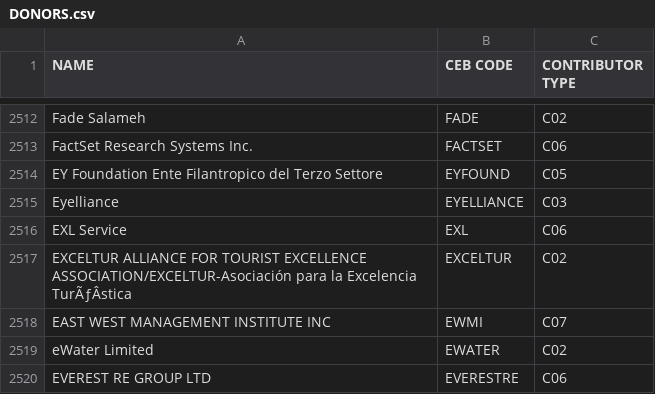
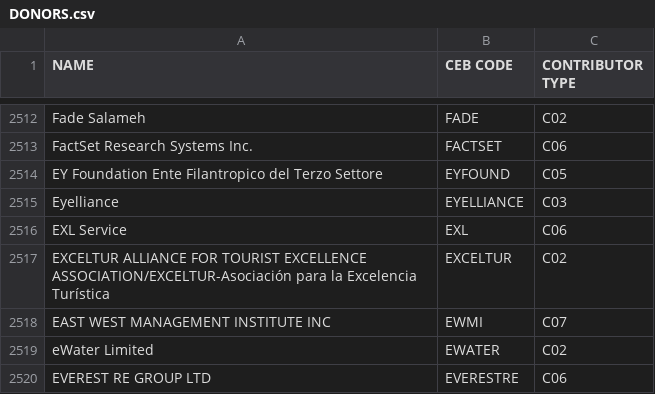
Before and after one commit to CEB-HLCM/FS-Public-Codes, a CSV file: DONORS.csv, drawn as a sheet; only a part is shown, gaps mark what is left out; the diff names each change by its address in the sheet, - before the commit and + after, or states it on an @@ line.

Commit message:
Updated DONORS

```diff
--- a/DONORS.csv
+++ b/DONORS.csv
-A2517 (NAME): …la Excelencia TurÃƒÂstica
+A2517 (NAME): …la Excelencia Turística
```
